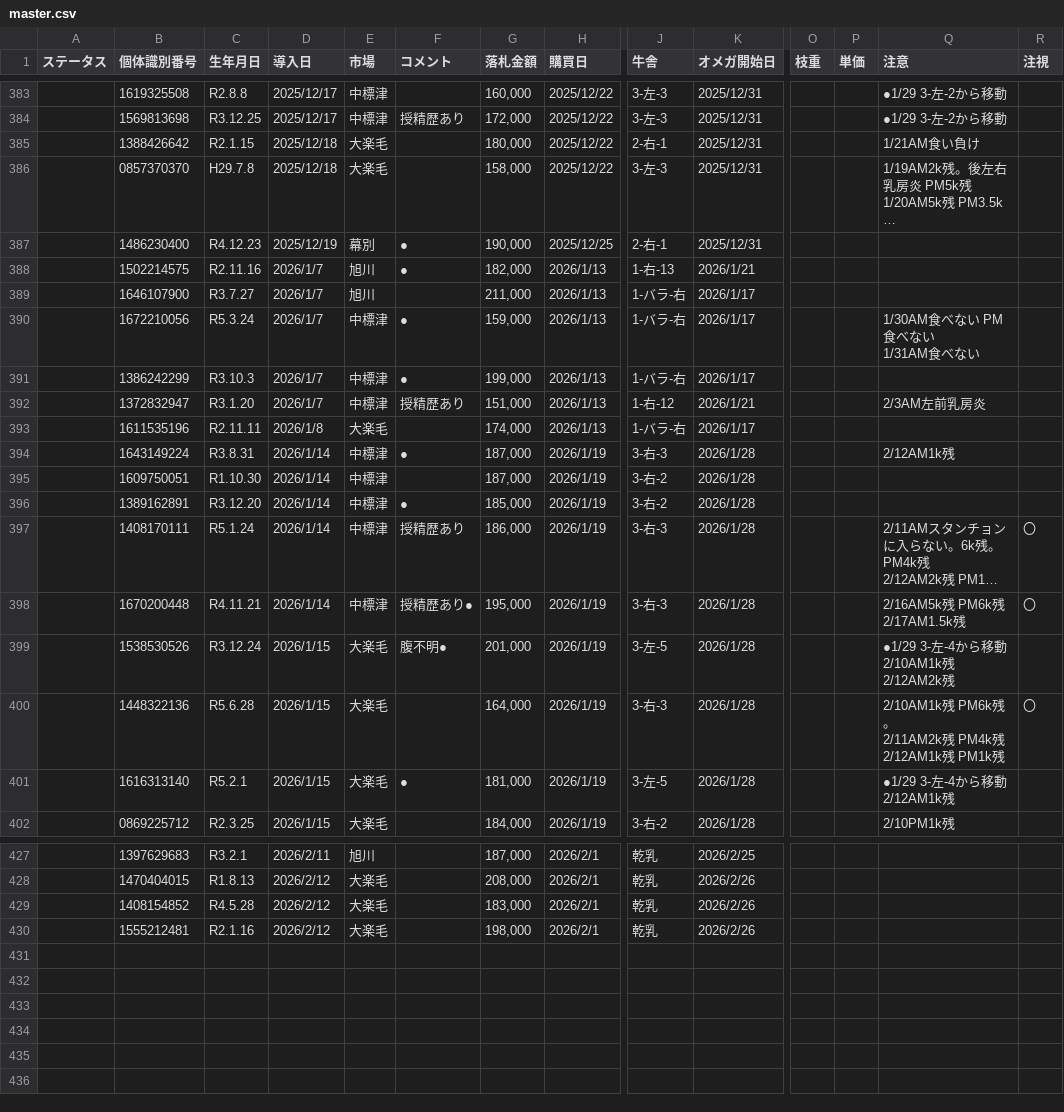
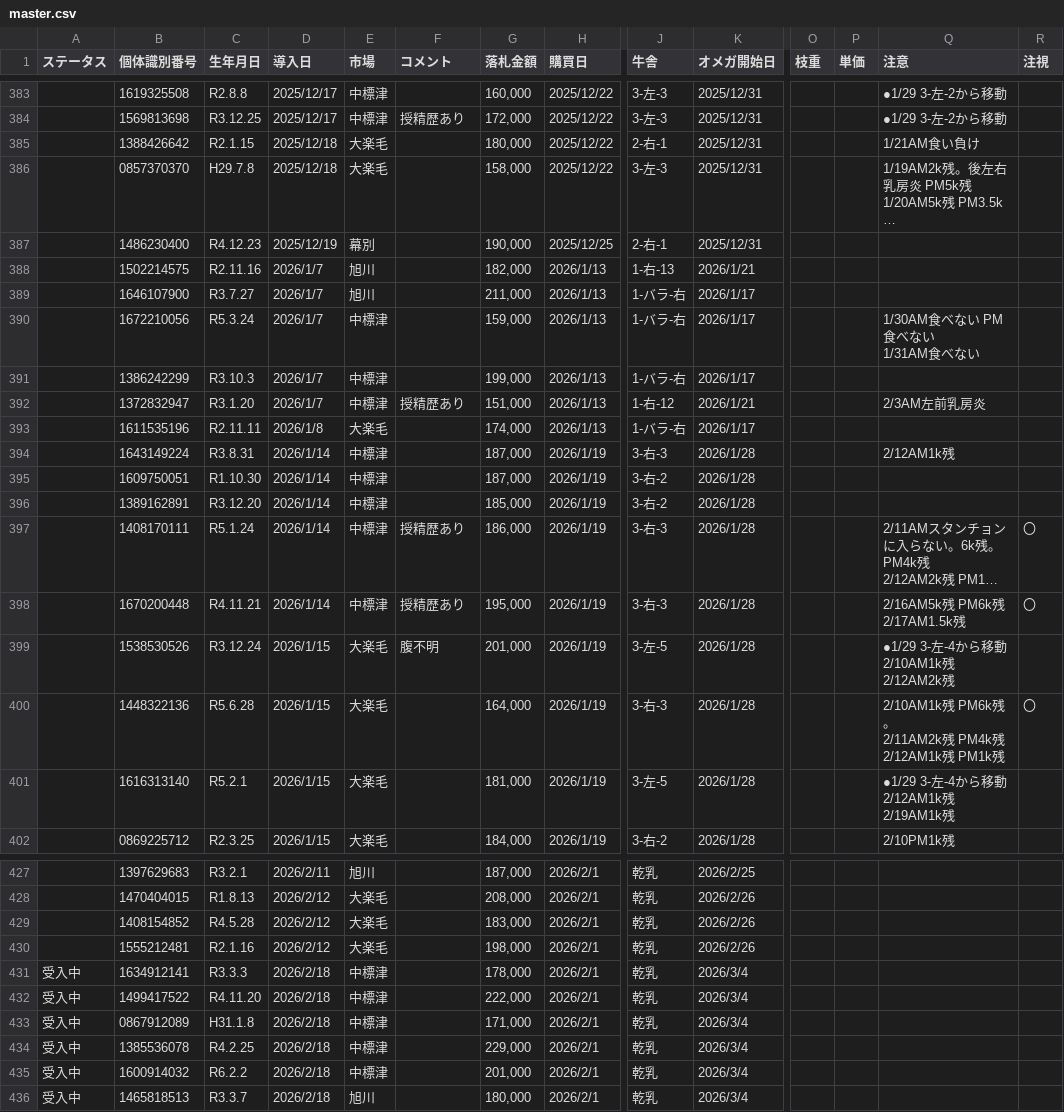
Before and after one commit to farmtp/cow-ear-tag-app, a CSV file: master.csv, drawn as a sheet; only a part is shown, gaps mark what is left out; long unchanged cells end in …; rows hold the shown columns only; ↵ is a line break in a cell; the diff covers the shown part only; the diff names each change by its address in the sheet, - before the commit and + after, or states it on an @@ line.

Commit message:
Add files via upload

```diff
--- a/master.csv
+++ b/master.csv
-F387:F388 (コメント): ●
+F387:F388 (コメント): (empty)
-F390:F391 (コメント): ●
+F390:F391 (コメント): (empty)
-F394 (コメント): ●
+F394 (コメント): (empty)
-F396 (コメント): ●
+F396 (コメント): (empty)
-F398 (コメント): 授精歴あり●
+F398 (コメント): 授精歴あり
-F399 (コメント): 腹不明●
+F399 (コメント): 腹不明
-F401 (コメント): ●
+F401 (コメント): (empty)
-Q401 (注意): ●1/29 3-左-4から移動 ↵ 2/12AM1k残
+Q401 (注意): ●1/29 3-左-4から移動 ↵ 2/12AM1k残 ↵ 2/19AM1k残
+row 431: 受入中 | 1634912141 | R3.3.3 | 2026/2/18 | 中標津 |  | 178,000 | 2026/2/1 | 乾乳 | 2026/3/4
+row 432: 受入中 | 1499417522 | R4.11.20 | 2026/2/18 | 中標津 |  | 222,000 | 2026/2/1 | 乾乳 | 2026/3/4
+row 433: 受入中 | 0867912089 | H31.1.8 | 2026/2/18 | 中標津 |  | 171,000 | 2026/2/1 | 乾乳 | 2026/3/4
+row 434: 受入中 | 1385536078 | R4.2.25 | 2026/2/18 | 中標津 |  | 229,000 | 2026/2/1 | 乾乳 | 2026/3/4
+row 435: 受入中 | 1600914032 | R6.2.2 | 2026/2/18 | 中標津 |  | 201,000 | 2026/2/1 | 乾乳 | 2026/3/4
+row 436: 受入中 | 1465818513 | R3.3.7 | 2026/2/18 | 旭川 |  | 180,000 | 2026/2/1 | 乾乳 | 2026/3/4
```
Also changed, not shown: 8 edited cells elsewhere in this file.
